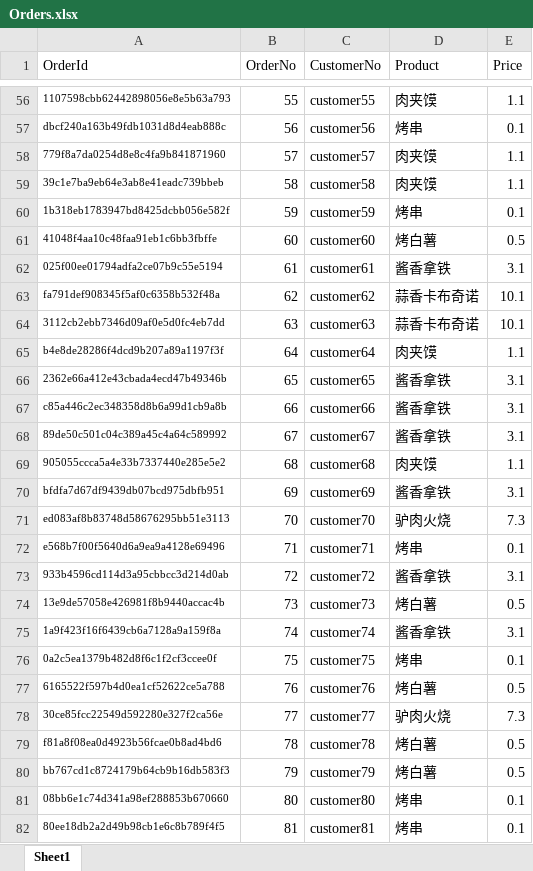
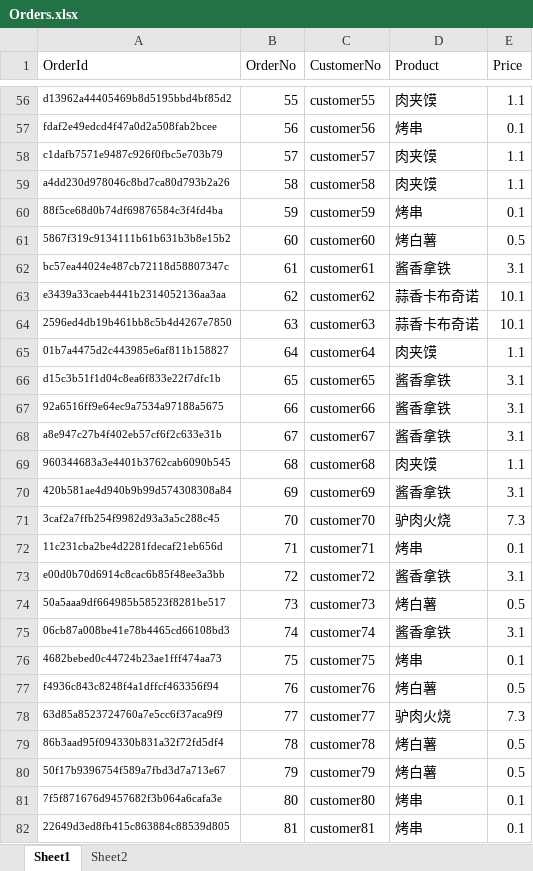
Before and after one commit to AwesomeYuer/autogen, an Excel workbook: notebook/SamplesData/Orders.xlsx, sheet Sheet1, drawn as a sheet; only a part is shown, gaps mark what is left out; values as stored, in another font and other column widths than the file's, no borders; the diff covers the shown part only; the diff names each change by its address in the sheet, - before the commit and + after, or states it on an @@ line.

```diff
--- a/notebook/SamplesData/Orders.xlsx (sheet Sheet1)
+++ b/notebook/SamplesData/Orders.xlsx (sheet Sheet1)
+sheet tab: Sheet2
-A56 (OrderId): 1107598cbb62442898056e8e5b63a793
+A56 (OrderId): d13962a44405469b8d5195bbd4bf85d2
-A57 (OrderId): dbcf240a163b49fdb1031d8d4eab888c
+A57 (OrderId): fdaf2e49edcd4f47a0d2a508fab2bcee
-A58 (OrderId): 779f8a7da0254d8e8c4fa9b841871960
+A58 (OrderId): c1dafb7571e9487c926f0fbc5e703b79
-A59 (OrderId): 39c1e7ba9eb64e3ab8e41eadc739bbeb
+A59 (OrderId): a4dd230d978046c8bd7ca80d793b2a26
-A60 (OrderId): 1b318eb1783947bd8425dcbb056e582f
+A60 (OrderId): 88f5ce68d0b74df69876584c3f4fd4ba
-A61 (OrderId): 41048f4aa10c48faa91eb1c6bb3fbffe
+A61 (OrderId): 5867f319c9134111b61b631b3b8e15b2
-A62 (OrderId): 025f00ee01794adfa2ce07b9c55e5194
+A62 (OrderId): bc57ea44024e487cb72118d58807347c
-A63 (OrderId): fa791def908345f5af0c6358b532f48a
+A63 (OrderId): e3439a33caeb4441b2314052136aa3aa
-A64 (OrderId): 3112cb2ebb7346d09af0e5d0fc4eb7dd
+A64 (OrderId): 2596ed4db19b461bb8c5b4d4267e7850
-A65 (OrderId): b4e8de28286f4dcd9b207a89a1197f3f
+A65 (OrderId): 01b7a4475d2c443985e6af811b158827
-A66 (OrderId): 2362e66a412e43cbada4ecd47b49346b
+A66 (OrderId): d15c3b51f1d04c8ea6f833e22f7dfc1b
-A67 (OrderId): c85a446c2ec348358d8b6a99d1cb9a8b
+A67 (OrderId): 92a6516ff9e64ec9a7534a97188a5675
-A68 (OrderId): 89de50c501c04c389a45c4a64c589992
+A68 (OrderId): a8e947c27b4f402eb57cf6f2c633e31b
-A69 (OrderId): 905055ccca5a4e33b7337440e285e5e2
+A69 (OrderId): 960344683a3e4401b3762cab6090b545
-A70 (OrderId): bfdfa7d67df9439db07bcd975dbfb951
+A70 (OrderId): 420b581ae4d940b9b99d574308308a84
-A71 (OrderId): ed083af8b83748d58676295bb51e3113
+A71 (OrderId): 3caf2a7ffb254f9982d93a3a5c288c45
-A72 (OrderId): e568b7f00f5640d6a9ea9a4128e69496
+A72 (OrderId): 11c231cba2be4d2281fdecaf21eb656d
-A73 (OrderId): 933b4596cd114d3a95cbbcc3d214d0ab
+A73 (OrderId): e00d0b70d6914c8cac6b85f48ee3a3bb
-A74 (OrderId): 13e9de57058e426981f8b9440accac4b
+A74 (OrderId): 50a5aaa9df664985b58523f8281be517
-A75 (OrderId): 1a9f423f16f6439cb6a7128a9a159f8a
+A75 (OrderId): 06cb87a008be41e78b4465cd66108bd3
-A76 (OrderId): 0a2c5ea1379b482d8f6c1f2cf3ccee0f
+A76 (OrderId): 4682bebed0c44724b23ae1fff474aa73
-A77 (OrderId): 6165522f597b4d0ea1cf52622ce5a788
+A77 (OrderId): f4936c843c8248f4a1dffcf463356f94
-A78 (OrderId): 30ce85fcc22549d592280e327f2ca56e
+A78 (OrderId): 63d85a8523724760a7e5cc6f37aca9f9
-A79 (OrderId): f81a8f08ea0d4923b56fcae0b8ad4bd6
+A79 (OrderId): 86b3aad95f094330b831a32f72fd5df4
-A80 (OrderId): bb767cd1c8724179b64cb9b16db583f3
+A80 (OrderId): 50f17b9396754f589a7fbd3d7a713e67
-A81 (OrderId): 08bb6e1c74d341a98ef288853b670660
+A81 (OrderId): 7f5f871676d9457682f3b064a6cafa3e
-A82 (OrderId): 80ee18db2a2d49b98cb1e6c8b789f4f5
+A82 (OrderId): 22649d3ed8fb415c863884c88539d805
```
Also changed, not shown: 212 edited cells elsewhere in this sheet, 5 other files.
